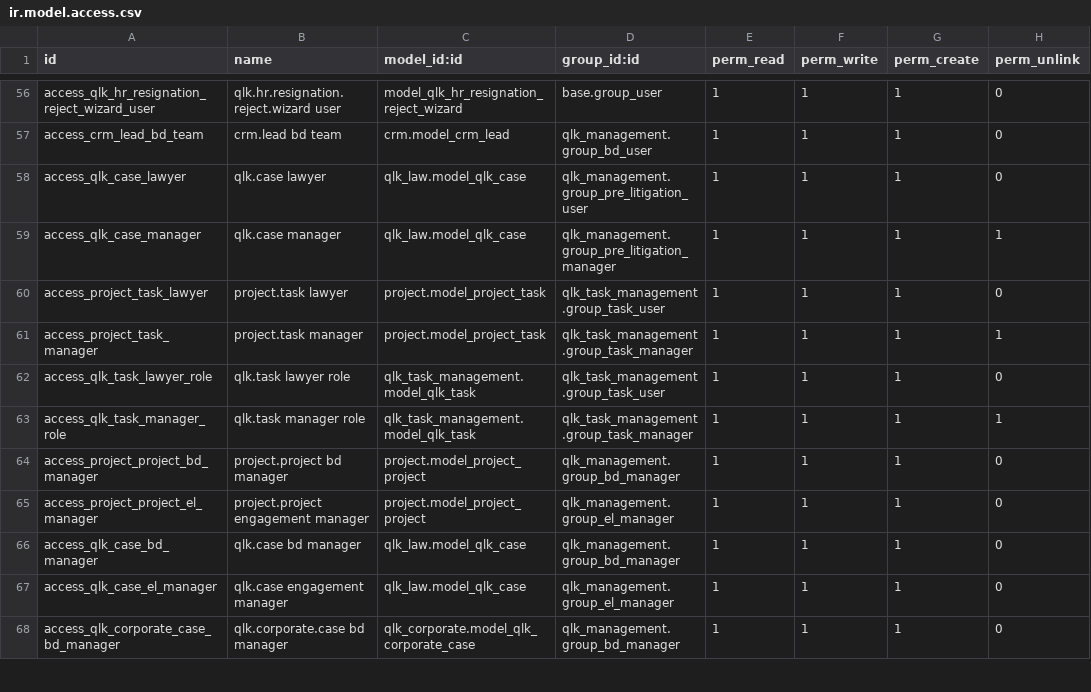
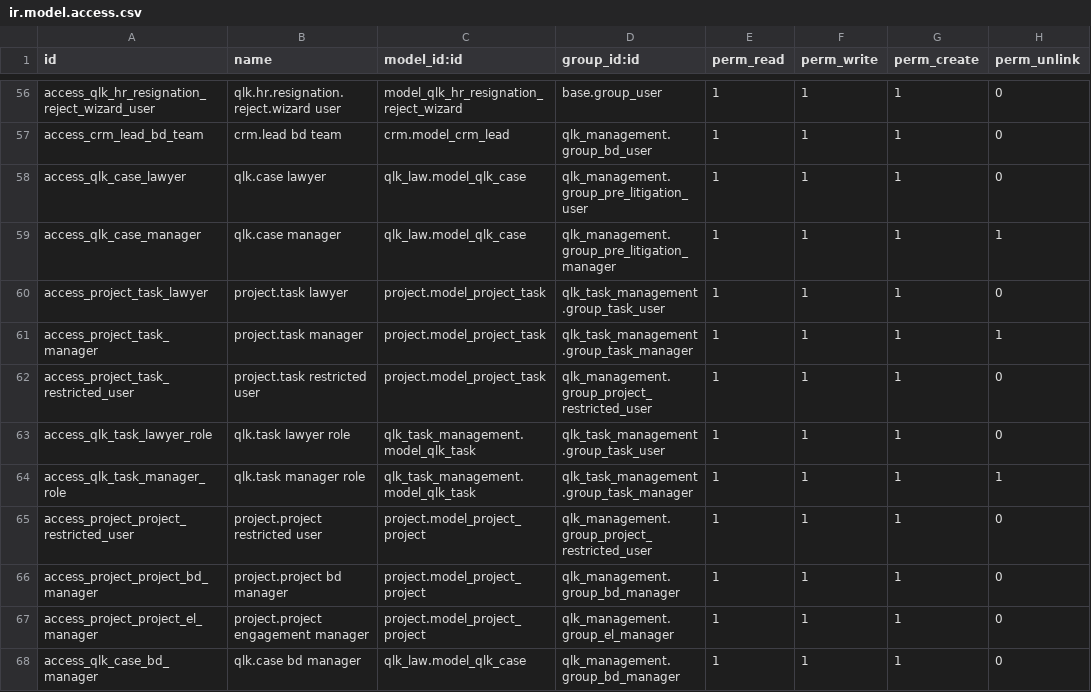
Before and after one commit to qlink-software/alhadhri, a CSV file: qlk_management/security/ir.model.access.csv, drawn as a sheet; only a part is shown, gaps mark what is left out; the shorter side is filled out with more unchanged rows; the diff names each change by its address in the sheet, - before the commit and + after, or states it on an @@ line.

```diff
--- a/qlk_management/security/ir.model.access.csv
+++ b/qlk_management/security/ir.model.access.csv
+row 62: access_project_task_restricted_user | project.task restricted user | project.model_project_task | qlk_management.group_project_restricted_user | 1 | 1 | 1 | 0
+row 65: access_project_project_restricted_user | project.project restricted user | project.model_project_project | qlk_management.group_project_restricted_user | 1 | 1 | 1 | 0
```
Also changed, not shown: 24 other files.
